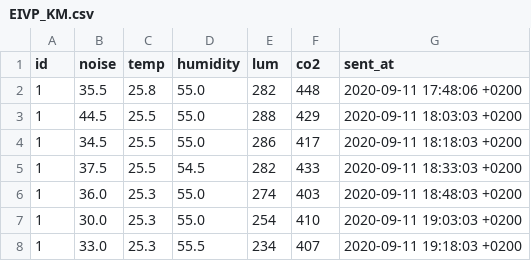
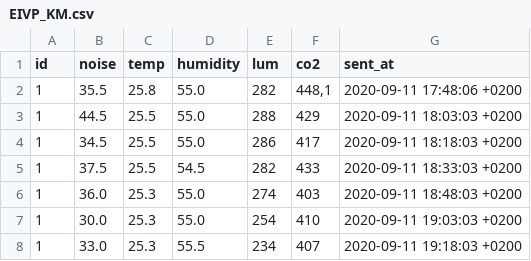
Before and after one commit to BrunoQUANTIN/ProjetAlgo, a CSV file: EIVP_KM.csv, drawn as a sheet; only a part is shown.

Commit message:
test modif

```diff
--- a/EIVP_KM.csv
+++ b/EIVP_KM.csv
@@ -1,3 +1,3 @@
 id;noise;temp;humidity;lum;co2;sent_at
-1;35.5;25.8;55.0;282;448;2020-09-11 17:48:06 +0200
+1;35.5;25.8;55.0;282;448,1;2020-09-11 17:48:06 +0200
 1;44.5;25.5;55.0;288;429;2020-09-11 18:03:03 +0200
```
